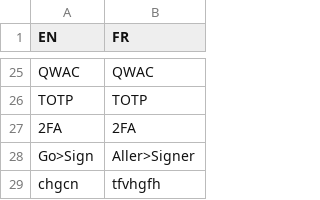
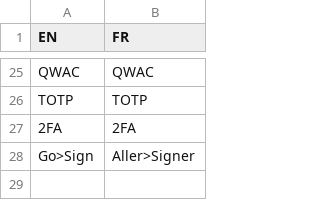
Before and after one commit to Ashutoshk-DigiCert/GoogleTranslatePOC, a CSV file: src/main/resources/glossaries/glossaries_fr.csv, drawn as a sheet; only a part is shown, gaps mark what is left out; the diff names each change by its address in the sheet, - before the commit and + after, or states it on an @@ line.

Commit message:
After demo

```diff
--- a/src/main/resources/glossaries/glossaries_fr.csv
+++ b/src/main/resources/glossaries/glossaries_fr.csv
-row 29: chgcn | tfvhgfh
```
